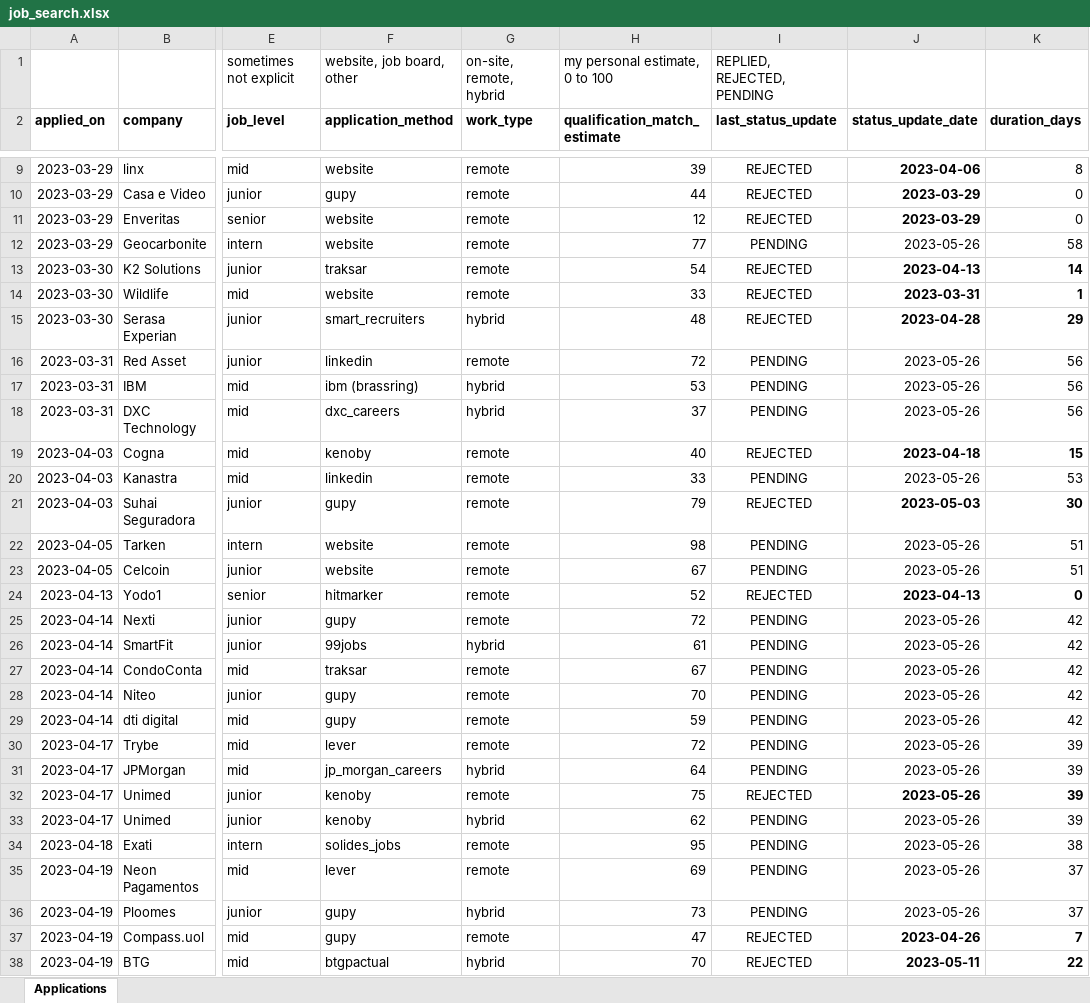
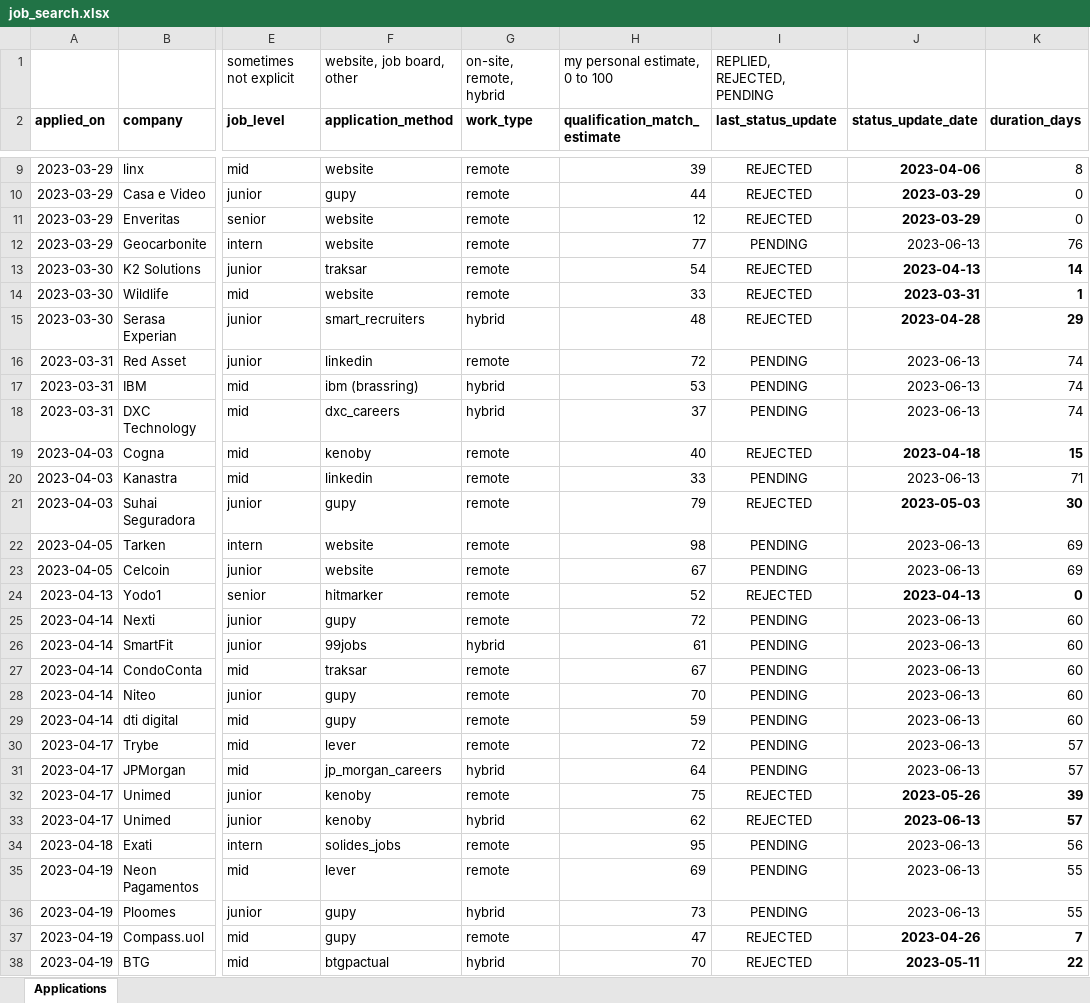
Before and after one commit to gusluchetti/portfolio, an Excel workbook: docs/job_search.xlsx, sheet Applications, drawn as a sheet; only a part is shown, gaps mark what is left out; values as stored, in another font and other column widths than the file's, no borders; conditional formats not drawn; the diff covers the shown part only; the diff names each change by its address in the sheet, - before the commit and + after, or states it on an @@ line.

Commit message:
Update job_search.xlsx

```diff
--- a/docs/job_search.xlsx (sheet Applications)
+++ b/docs/job_search.xlsx (sheet Applications)
-J12 (status_update_date): 2023-05-26
+J12 (status_update_date): 2023-06-13
-K12 (duration_days): 58
+K12 (duration_days): 76
-J16:J18 (status_update_date): 2023-05-26
+J16:J18 (status_update_date): 2023-06-13
-K16:K18 (duration_days): 56
+K16:K18 (duration_days): 74
-J20 (status_update_date): 2023-05-26
+J20 (status_update_date): 2023-06-13
-K20 (duration_days): 53
+K20 (duration_days): 71
-J22:J23 (status_update_date): 2023-05-26
+J22:J23 (status_update_date): 2023-06-13
-K22:K23 (duration_days): 51
+K22:K23 (duration_days): 69
-J25:J31 (status_update_date): 2023-05-26
+J25:J31 (status_update_date): 2023-06-13
-K25:K29 (duration_days): 42
+K25:K29 (duration_days): 60
-K30:K31 (duration_days): 39
+K30:K31 (duration_days): 57
-I33 (last_status_update): PENDING
+I33 (last_status_update): REJECTED
-J33:J36 (status_update_date): 2023-05-26
+J33:J36 (status_update_date): 2023-06-13
-J33:K33 bold: off
+J33:K33 bold: on
-K33 (duration_days): 39
+K33 (duration_days): 57
-K34 (duration_days): 38
+K34 (duration_days): 56
-K35:K36 (duration_days): 37
+K35:K36 (duration_days): 55
```
Also changed, not shown: 12 edited cells elsewhere in this sheet.
